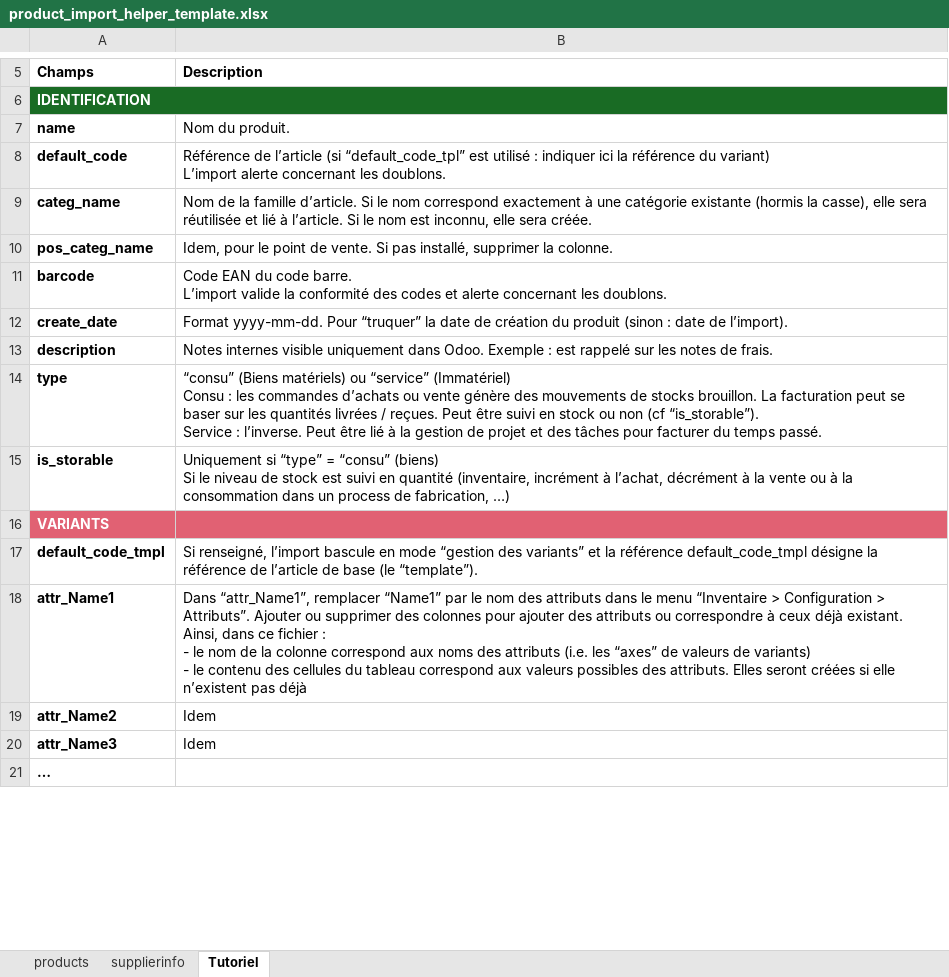
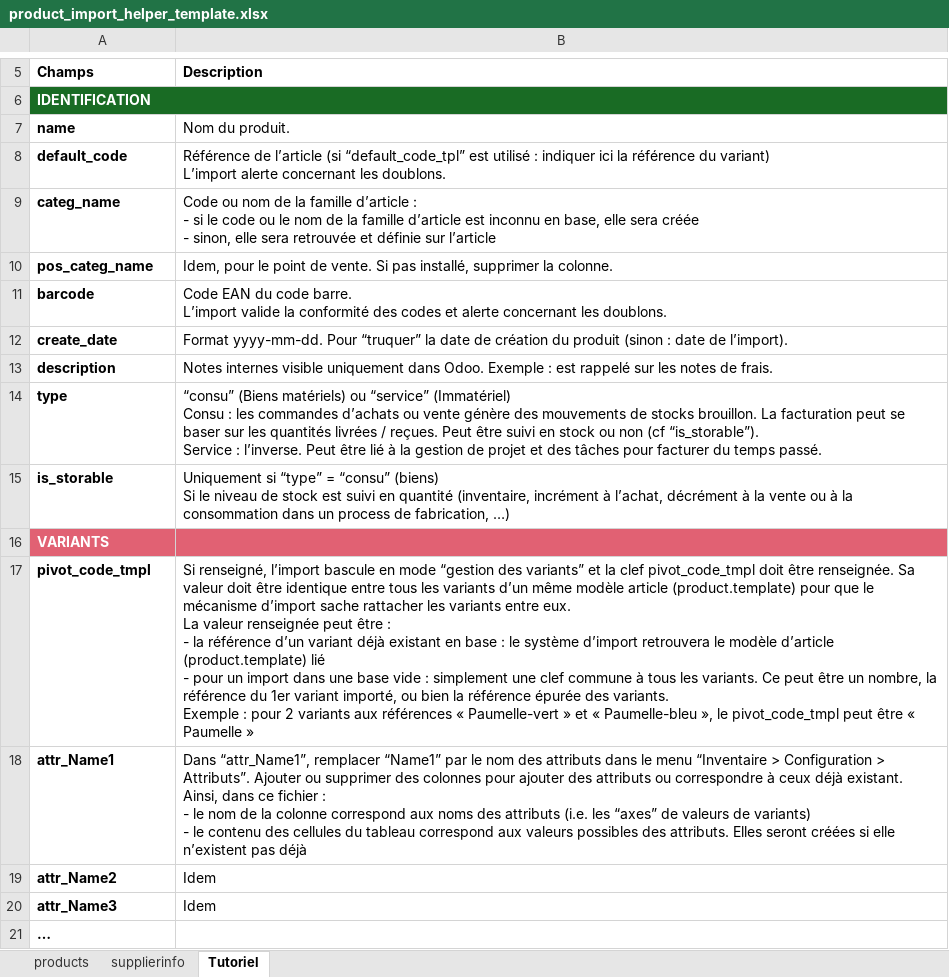
Before and after one commit to akretion/odoo-import-helper, an Excel workbook: product_import_helper/static/xls/product_import_helper_template.xlsx, sheet Tutoriel, drawn as a sheet; only a part is shown, gaps mark what is left out; values as stored, in another font and other column widths than the file's, no borders; removed rows and columns are numbered as before the commit, all else as after; ↵ is a line break in a cell; the diff names each change by its address in the sheet, - before the commit and + after, or states it on an @@ line.

Commit message:
[IMP] - add support of a method to import variant: fixed price, 1 line of the file = 1 variant - add support of category code - fix logs not showing for products

```diff
--- a/product_import_helper/static/xls/product_import_helper_template.xlsx (sheet Tutoriel)
+++ b/product_import_helper/static/xls/product_import_helper_template.xlsx (sheet Tutoriel)
-B9 (Description): Nom de la famille d’article. Si le nom correspond exactement à une catégorie existante (hormis la casse), elle sera réutilisée et lié à l’article. Si le nom est inconnu, elle sera créée.
+B9 (Description): Code ou nom de la famille d’article : ↵ - si le code ou le nom de la famille d’article est inconnu en base, elle sera créée ↵ - sinon, elle sera retrouvée et définie sur l’article
-row 17: default_code_tmpl | Si renseigné, l’import bascule en mode “gestion des variants” et la référence default_code_tmpl désigne la référence de l’article de base (le “template”).
+row 17: pivot_code_tmpl | Si renseigné, l’import bascule en mode “gestion des variants” et la clef pivot_code_tmpl doit être renseignée. Sa valeur doit être identique entre tous les variants d’un même modèle article (product.template) pour que le mécanisme d’import sache rattacher les variants entre eux. ↵ La valeur renseignée peut être : ↵ - la référence d’un variant déjà existant en base : le système d’import retrouvera le modèle d’article (product.template) lié ↵ - pour un import dans une base vide : simplement une clef commune à tous les variants. Ce peut être un nombre, la référence du 1er variant importé, ou bien la référence épurée des variants. ↵ Exemple : pour 2 variants aux références « Paumelle-vert » et « Paumelle-bleu », le pivot_code_tmpl peut être « Paumelle »
```
Also changed, not shown: sheet products, 3 other files.
